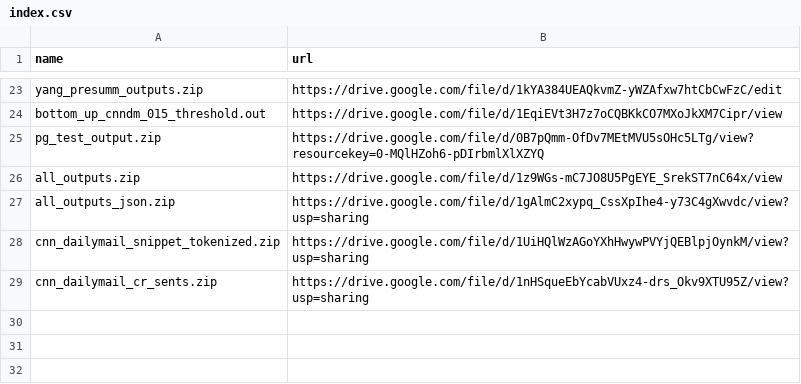
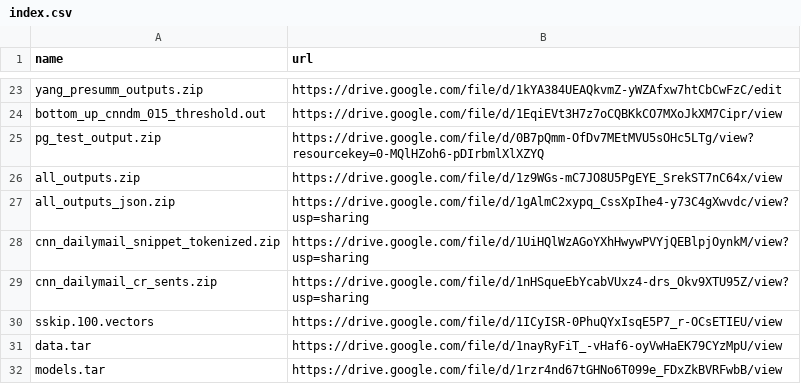
Before and after one commit to cestwc/index, a CSV file: index.csv, drawn as a sheet; only a part is shown, gaps mark what is left out; the diff names each change by its address in the sheet, - before the commit and + after, or states it on an @@ line.

Commit message:
Update index.csv

```diff
--- a/index.csv
+++ b/index.csv
+row 30: sskip.100.vectors | https://drive.google.com/file/d/1ICyISR-0PhuQYxIsqE5P7_r-OCsETIEU/view
+row 31: data.tar | https://drive.google.com/file/d/1nayRyFiT_-vHaf6-oyVwHaEK79CYzMpU/view
+row 32: models.tar | https://drive.google.com/file/d/1rzr4nd67tGHNo6T099e_FDxZkBVRFwbB/view
```
